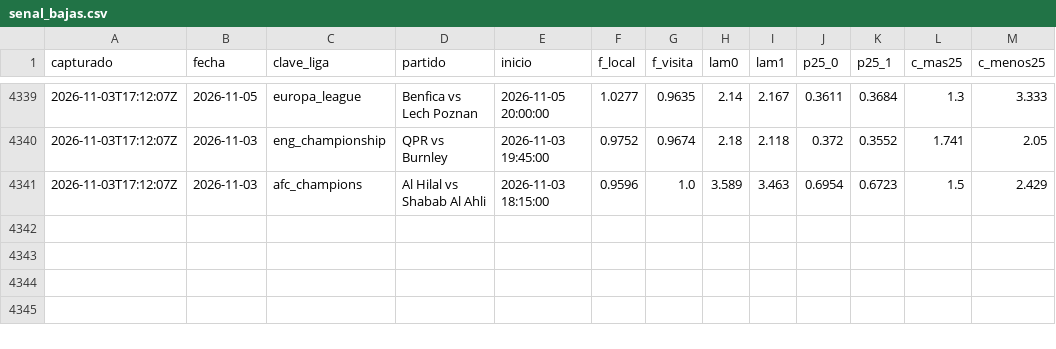
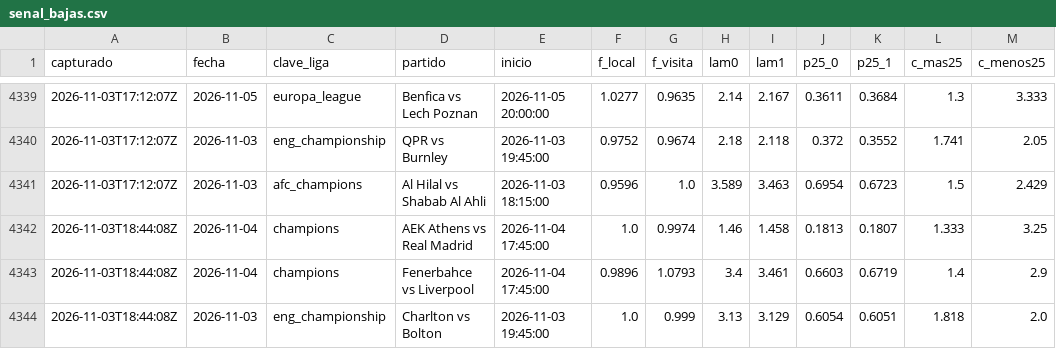
Before and after one commit to HectorMontiel/sharpicks, a CSV file: senal_bajas.csv, drawn as a sheet; only a part is shown, gaps mark what is left out.

```diff
--- a/senal_bajas.csv
+++ b/senal_bajas.csv
@@ -4341 +4341,4 @@ capturado,fecha,clave_liga,partido,inicio,f_local,f_visita,lam0,lam1,p25_0,p25_1
 2026-11-03T17:12:07Z,2026-11-03,afc_champions,Al Hilal vs Shabab Al Ahli,2026-11-03 18:15:00,0.9596,1.0,3.589,3.463,0.6954,0.6723,1.5,2.429
+2026-11-03T18:44:08Z,2026-11-04,champions,AEK Athens vs Real Madrid,2026-11-04 17:45:00,1.0,0.9974,1.46,1.458,0.1813,0.1807,1.333,3.25
+2026-11-03T18:44:08Z,2026-11-04,champions,Fenerbahce vs Liverpool,2026-11-04 17:45:00,0.9896,1.0793,3.4,3.461,0.6603,0.6719,1.4,2.9
+2026-11-03T18:44:08Z,2026-11-03,eng_championship,Charlton vs Bolton,2026-11-03 19:45:00,1.0,0.999,3.13,3.129,0.6054,0.6051,1.818,2.0
```
Also changed, not shown: analisis_seguimiento.csv, arriesgadas_seguimiento.csv, 24 other files.
